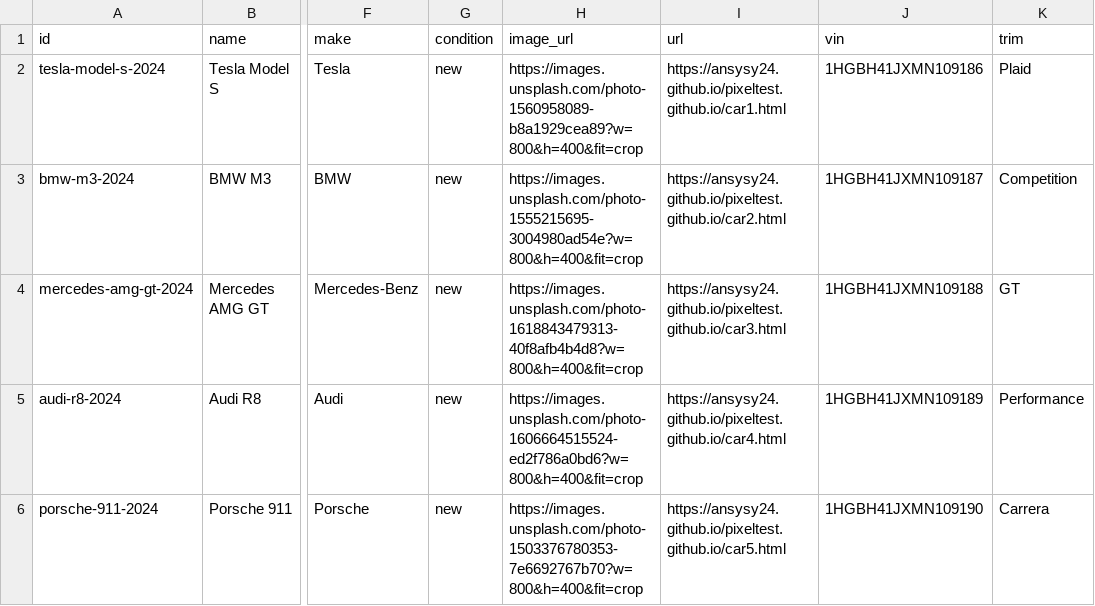
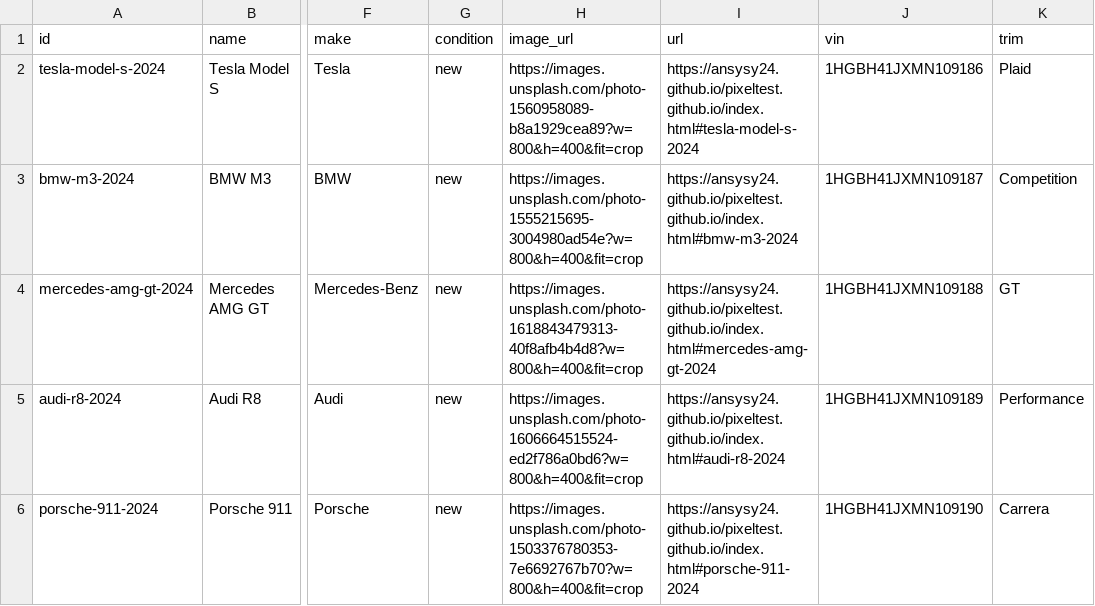
Before and after one commit to ansysy24/pixeltest.github.io, a CSV file: vehicles_import.csv, drawn as a sheet; only a part is shown, gaps mark what is left out; the diff names each change by its address in the sheet, - before the commit and + after, or states it on an @@ line.

Commit message:
Updated item urls in vehicles_import.csv

```diff
--- a/vehicles_import.csv
+++ b/vehicles_import.csv
-I2 (url): https://ansysy24.github.io/pixeltest.github.io/car1.html
+I2 (url): https://ansysy24.github.io/pixeltest.github.io/index.html#tesla-model-s-2024
-I3 (url): https://ansysy24.github.io/pixeltest.github.io/car2.html
+I3 (url): https://ansysy24.github.io/pixeltest.github.io/index.html#bmw-m3-2024
-I4 (url): https://ansysy24.github.io/pixeltest.github.io/car3.html
+I4 (url): https://ansysy24.github.io/pixeltest.github.io/index.html#mercedes-amg-gt-2024
-I5 (url): https://ansysy24.github.io/pixeltest.github.io/car4.html
+I5 (url): https://ansysy24.github.io/pixeltest.github.io/index.html#audi-r8-2024
-I6 (url): https://ansysy24.github.io/pixeltest.github.io/car5.html
+I6 (url): https://ansysy24.github.io/pixeltest.github.io/index.html#porsche-911-2024
```
